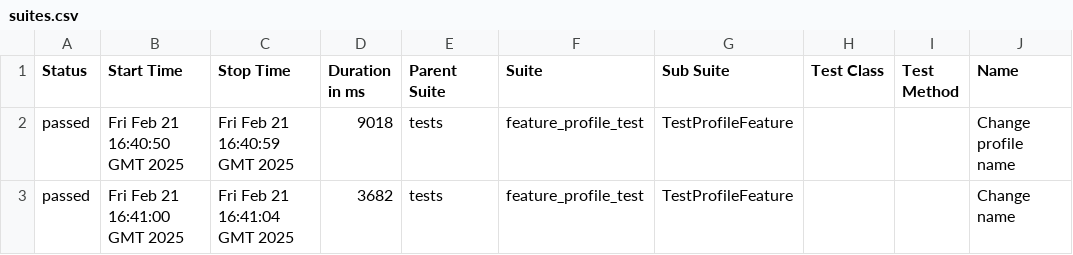
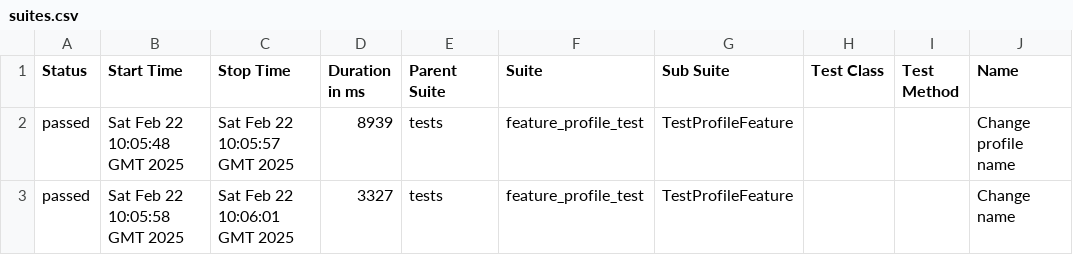
Before and after one commit to TGCodi/Practice, a CSV file: data/suites.csv, drawn as a sheet; only a part is shown; the diff names each change by its address in the sheet, - before the commit and + after, or states it on an @@ line.

```diff
--- a/data/suites.csv
+++ b/data/suites.csv
-B2 (Start Time): Fri Feb 21 16:40:50 GMT 2025
+B2 (Start Time): Sat Feb 22 10:05:48 GMT 2025
-C2 (Stop Time): Fri Feb 21 16:40:59 GMT 2025
+C2 (Stop Time): Sat Feb 22 10:05:57 GMT 2025
-D2 (Duration in ms): 9018
+D2 (Duration in ms): 8939
-B3 (Start Time): Fri Feb 21 16:41:00 GMT 2025
+B3 (Start Time): Sat Feb 22 10:05:58 GMT 2025
-C3 (Stop Time): Fri Feb 21 16:41:04 GMT 2025
+C3 (Stop Time): Sat Feb 22 10:06:01 GMT 2025
-D3 (Duration in ms): 3682
+D3 (Duration in ms): 3327
```
Also changed, not shown: 24 other files.
